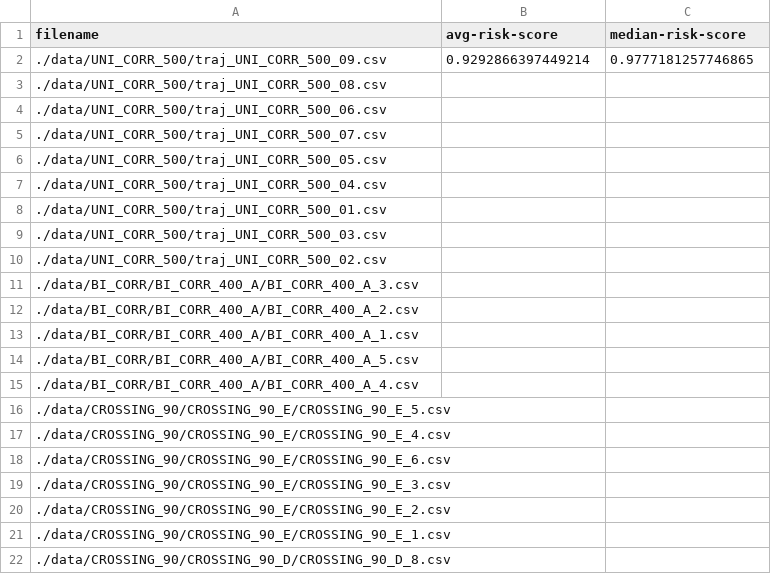
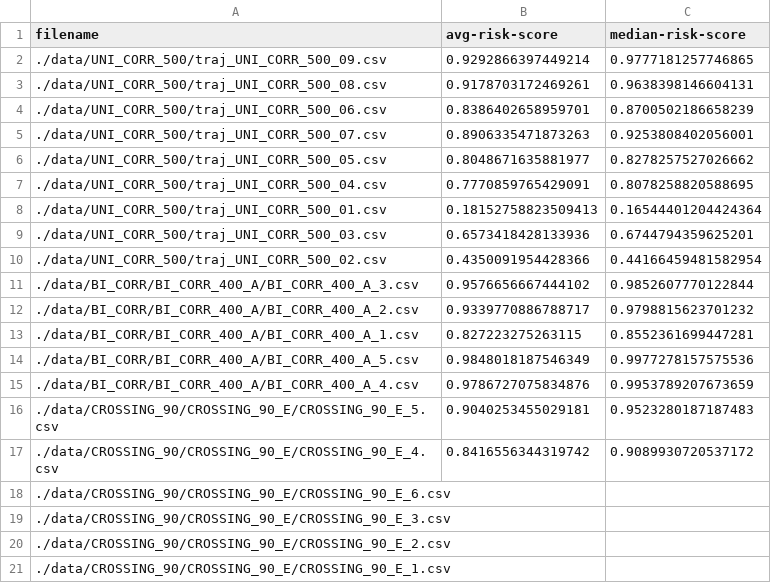
Before and after one commit to alecnelson22/Computational-Topology-Final-Project, a CSV file: data/dataset_list.csv, drawn as a sheet; only a part is shown; the shorter side is filled out with more unchanged rows.

Commit message:
add more scores

```diff
--- a/data/dataset_list.csv
+++ b/data/dataset_list.csv
@@ -2,17 +2,17 @@ filename,avg-risk-score,median-risk-score
 ./data/UNI_CORR_500/traj_UNI_CORR_500_09.csv,0.9292866397449214,0.9777181257746865
-./data/UNI_CORR_500/traj_UNI_CORR_500_08.csv,,
-./data/UNI_CORR_500/traj_UNI_CORR_500_06.csv,,
-./data/UNI_CORR_500/traj_UNI_CORR_500_07.csv,,
-./data/UNI_CORR_500/traj_UNI_CORR_500_05.csv,,
-./data/UNI_CORR_500/traj_UNI_CORR_500_04.csv,,
-./data/UNI_CORR_500/traj_UNI_CORR_500_01.csv,,
-./data/UNI_CORR_500/traj_UNI_CORR_500_03.csv,,
-./data/UNI_CORR_500/traj_UNI_CORR_500_02.csv,,
-./data/BI_CORR/BI_CORR_400_A/BI_CORR_400_A_3.csv,,
-./data/BI_CORR/BI_CORR_400_A/BI_CORR_400_A_2.csv,,
-./data/BI_CORR/BI_CORR_400_A/BI_CORR_400_A_1.csv,,
-./data/BI_CORR/BI_CORR_400_A/BI_CORR_400_A_5.csv,,
-./data/BI_CORR/BI_CORR_400_A/BI_CORR_400_A_4.csv,,
-./data/CROSSING_90/CROSSING_90_E/CROSSING_90_E_5.csv,,
-./data/CROSSING_90/CROSSING_90_E/CROSSING_90_E_4.csv,,
+./data/UNI_CORR_500/traj_UNI_CORR_500_08.csv,0.9178703172469261,0.9638398146604131
+./data/UNI_CORR_500/traj_UNI_CORR_500_06.csv,0.8386402658959701,0.8700502186658239
+./data/UNI_CORR_500/traj_UNI_CORR_500_07.csv,0.8906335471873263,0.9253808402056001
+./data/UNI_CORR_500/traj_UNI_CORR_500_05.csv,0.8048671635881977,0.8278257527026662
+./data/UNI_CORR_500/traj_UNI_CORR_500_04.csv,0.7770859765429091,0.8078258820588695
+./data/UNI_CORR_500/traj_UNI_CORR_500_01.csv,0.18152758823509413,0.16544401204424364
+./data/UNI_CORR_500/traj_UNI_CORR_500_03.csv,0.6573418428133936,0.6744794359625201
+./data/UNI_CORR_500/traj_UNI_CORR_500_02.csv,0.4350091954428366,0.44166459481582954
+./data/BI_CORR/BI_CORR_400_A/BI_CORR_400_A_3.csv,0.9576656667444102,0.9852607770122844
+./data/BI_CORR/BI_CORR_400_A/BI_CORR_400_A_2.csv,0.9339770886788717,0.9798815623701232
+./data/BI_CORR/BI_CORR_400_A/BI_CORR_400_A_1.csv,0.827223275263115,0.8552361699447281
+./data/BI_CORR/BI_CORR_400_A/BI_CORR_400_A_5.csv,0.9848018187546349,0.9977278157575536
+./data/BI_CORR/BI_CORR_400_A/BI_CORR_400_A_4.csv,0.9786727075834876,0.9953789207673659
+./data/CROSSING_90/CROSSING_90_E/CROSSING_90_E_5.csv,0.9040253455029181,0.9523280187187483
+./data/CROSSING_90/CROSSING_90_E/CROSSING_90_E_4.csv,0.8416556344319742,0.9089930720537172
 ./data/CROSSING_90/CROSSING_90_E/CROSSING_90_E_6.csv,,
```
Also changed, not shown: 1 other file.
